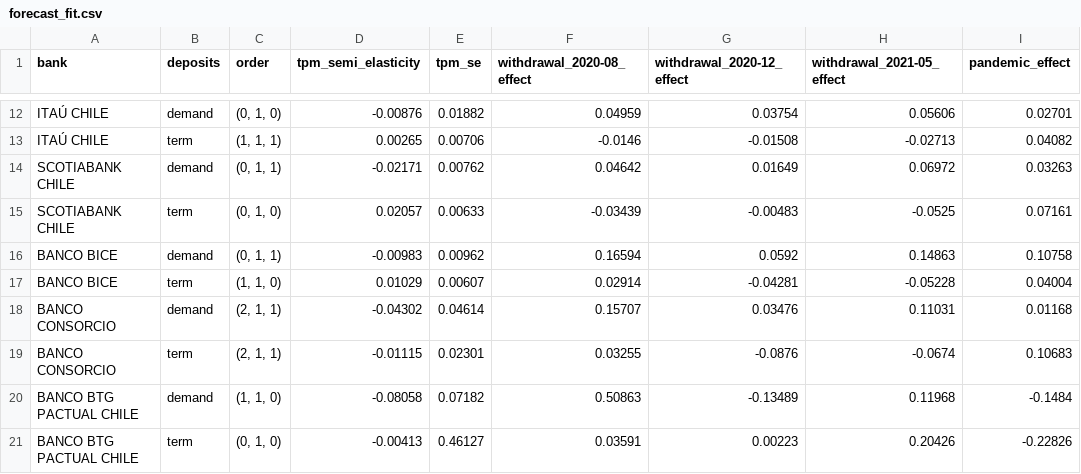
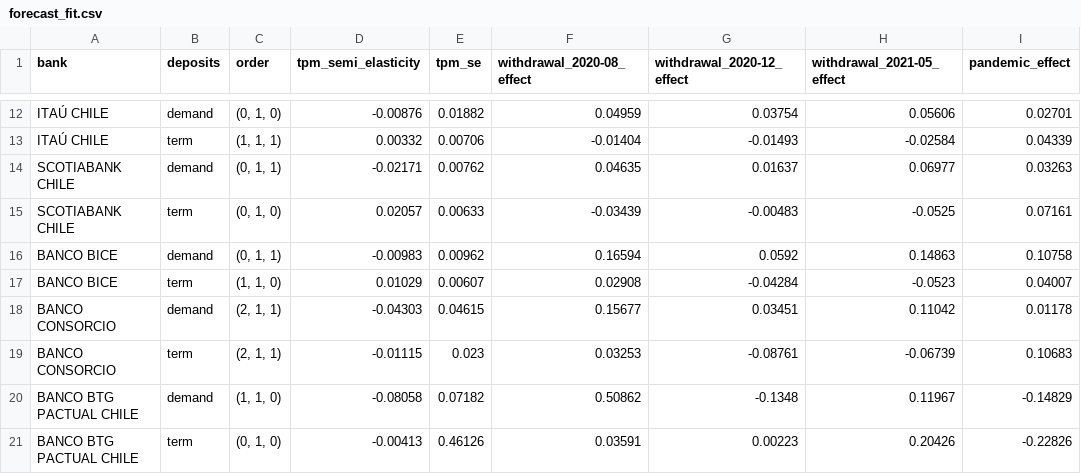
Before and after one commit to IgnacioMendozaRojas/chile-bank-liquidity, a CSV file: data/processed/forecast_fit.csv, drawn as a sheet; only a part is shown, gaps mark what is left out; the diff covers the shown part only; the diff names each change by its address in the sheet, - before the commit and + after, or states it on an @@ line.

```diff
--- a/data/processed/forecast_fit.csv
+++ b/data/processed/forecast_fit.csv
-D13 (tpm_semi_elasticity): 0.00265
+D13 (tpm_semi_elasticity): 0.00332
-F13 (withdrawal_2020-08_effect): -0.0146
+F13 (withdrawal_2020-08_effect): -0.01404
-G13 (withdrawal_2020-12_effect): -0.01508
+G13 (withdrawal_2020-12_effect): -0.01493
-H13 (withdrawal_2021-05_effect): -0.02713
+H13 (withdrawal_2021-05_effect): -0.02584
-I13 (pandemic_effect): 0.04082
+I13 (pandemic_effect): 0.04339
-F14 (withdrawal_2020-08_effect): 0.04642
+F14 (withdrawal_2020-08_effect): 0.04635
-G14 (withdrawal_2020-12_effect): 0.01649
+G14 (withdrawal_2020-12_effect): 0.01637
-H14 (withdrawal_2021-05_effect): 0.06972
+H14 (withdrawal_2021-05_effect): 0.06977
-F17 (withdrawal_2020-08_effect): 0.02914
+F17 (withdrawal_2020-08_effect): 0.02908
-G17 (withdrawal_2020-12_effect): -0.04281
+G17 (withdrawal_2020-12_effect): -0.04284
-H17 (withdrawal_2021-05_effect): -0.05228
+H17 (withdrawal_2021-05_effect): -0.0523
-I17 (pandemic_effect): 0.04004
+I17 (pandemic_effect): 0.04007
-D18 (tpm_semi_elasticity): -0.04302
+D18 (tpm_semi_elasticity): -0.04303
-E18 (tpm_se): 0.04614
+E18 (tpm_se): 0.04615
-F18 (withdrawal_2020-08_effect): 0.15707
+F18 (withdrawal_2020-08_effect): 0.15677
-G18 (withdrawal_2020-12_effect): 0.03476
+G18 (withdrawal_2020-12_effect): 0.03451
-H18 (withdrawal_2021-05_effect): 0.11031
+H18 (withdrawal_2021-05_effect): 0.11042
-I18 (pandemic_effect): 0.01168
+I18 (pandemic_effect): 0.01178
-E19 (tpm_se): 0.02301
+E19 (tpm_se): 0.023
-F19 (withdrawal_2020-08_effect): 0.03255
+F19 (withdrawal_2020-08_effect): 0.03253
-G19 (withdrawal_2020-12_effect): -0.0876
+G19 (withdrawal_2020-12_effect): -0.08761
-H19 (withdrawal_2021-05_effect): -0.0674
+H19 (withdrawal_2021-05_effect): -0.06739
-F20 (withdrawal_2020-08_effect): 0.50863
+F20 (withdrawal_2020-08_effect): 0.50862
-G20 (withdrawal_2020-12_effect): -0.13489
+G20 (withdrawal_2020-12_effect): -0.1348
-H20 (withdrawal_2021-05_effect): 0.11968
+H20 (withdrawal_2021-05_effect): 0.11967
-I20 (pandemic_effect): -0.1484
+I20 (pandemic_effect): -0.14829
-E21 (tpm_se): 0.46127
+E21 (tpm_se): 0.46126
```
Also changed, not shown: 43 edited cells elsewhere in this file, data/processed/forecast_errors.csv, data/processed/forecast_mape_summary.csv, 3 other files.
